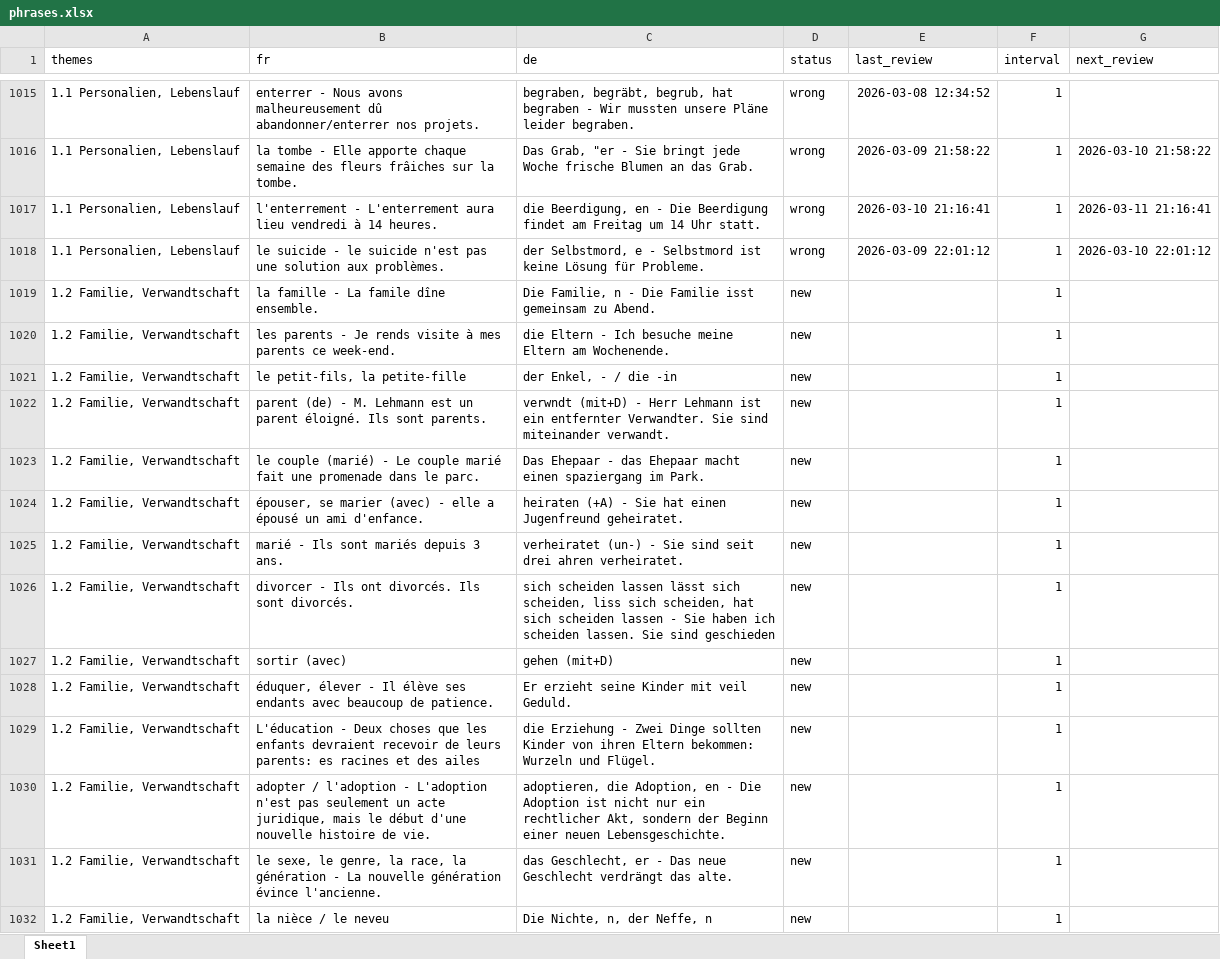
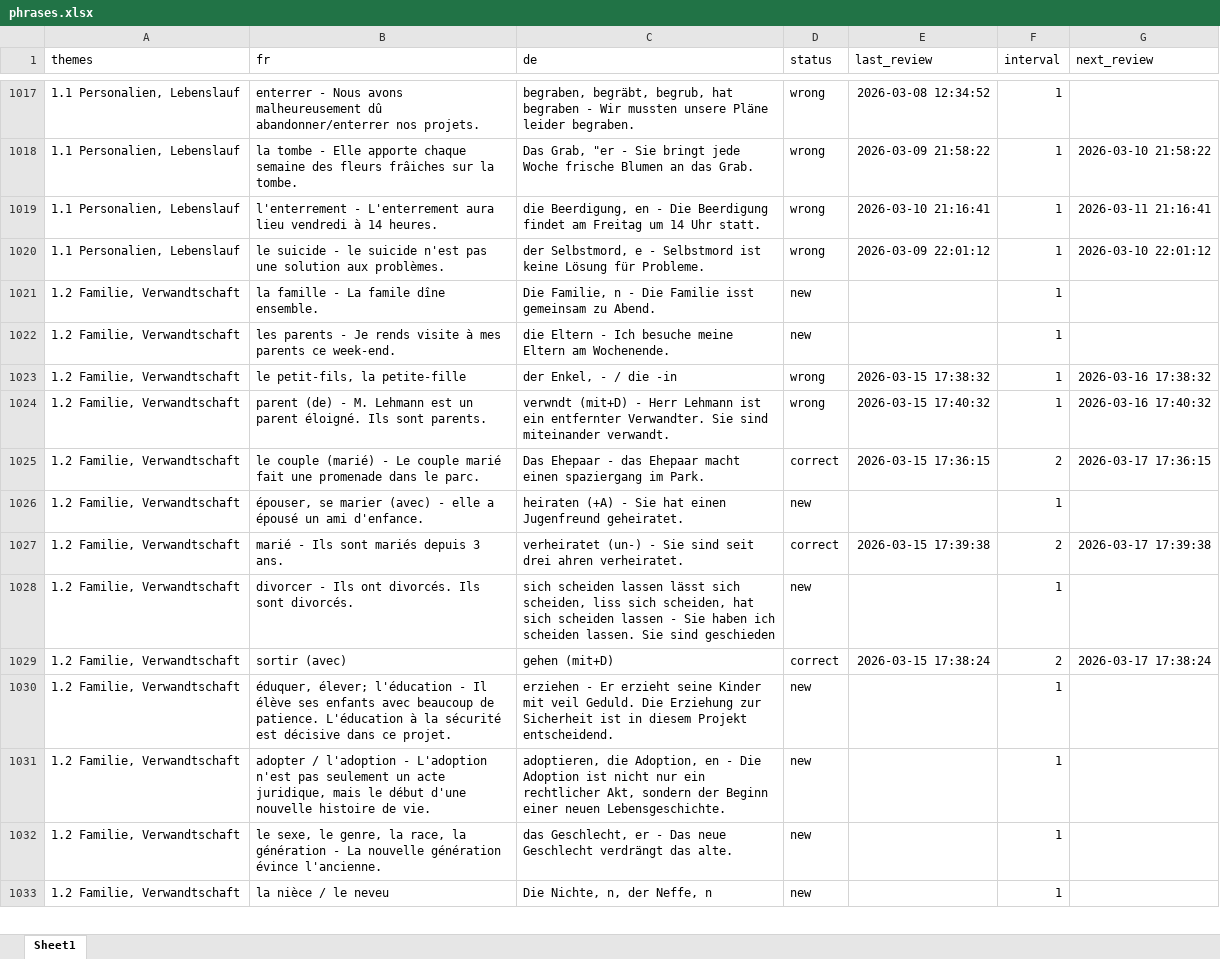
Before and after one commit to crimmson/myVocTrainer, an Excel workbook: phrases.xlsx, sheet Sheet1, drawn as a sheet; only a part is shown, gaps mark what is left out; values as stored, in another font and other column widths than the file's, no borders; removed rows and columns are numbered as before the commit, all else as after; the diff covers the shown part only; the diff names each change by its address in the sheet, - before the commit and + after, or states it on an @@ line.

```diff
--- a/phrases.xlsx (sheet Sheet1)
+++ b/phrases.xlsx (sheet Sheet1)
-D1023:D1024 (status): new
+D1023:D1024 (status): wrong
-E1023 (last_review): (empty)
+E1023 (last_review): 2026-03-15 17:38:32
-G1023 (next_review): (empty)
+G1023 (next_review): 2026-03-16 17:38:32
-E1024 (last_review): (empty)
+E1024 (last_review): 2026-03-15 17:40:32
-G1024 (next_review): (empty)
+G1024 (next_review): 2026-03-16 17:40:32
-D1025 (status): new
+D1025 (status): correct
-E1025 (last_review): (empty)
+E1025 (last_review): 2026-03-15 17:36:15
-F1025 (interval): 1
+F1025 (interval): 2
-G1025 (next_review): (empty)
+G1025 (next_review): 2026-03-17 17:36:15
-D1027 (status): new
+D1027 (status): correct
-E1027 (last_review): (empty)
+E1027 (last_review): 2026-03-15 17:39:38
-F1027 (interval): 1
+F1027 (interval): 2
-G1027 (next_review): (empty)
+G1027 (next_review): 2026-03-17 17:39:38
-D1029 (status): new
+D1029 (status): correct
-E1029 (last_review): (empty)
+E1029 (last_review): 2026-03-15 17:38:24
-F1029 (interval): 1
+F1029 (interval): 2
-G1029 (next_review): (empty)
+G1029 (next_review): 2026-03-17 17:38:24
-B1030 (fr): éduquer, élever - Il élève ses endants avec beaucoup de patience.
+B1030 (fr): éduquer, élever; l'éducation - Il élève ses enfants avec beaucoup de patience. L'éducation à la sécurité est décisive dans ce projet.
-C1030 (de): Er erzieht seine Kinder mit veil Geduld.
+C1030 (de): erziehen - Er erzieht seine Kinder mit veil Geduld. Die Erziehung zur Sicherheit ist in diesem Projekt entscheidend.
-row 1029: 1.2 Familie, Verwandtschaft | L'éducation - Deux choses que les enfants devraient recevoir de leurs parents: es racines et des ailes | die Erziehung - Zwei Dinge sollten Kinder von ihren Eltern bekommen: Wurzeln und Flügel. | new |  | 1
```
Also changed, not shown: 5 added rows, 3 removed rows and 828 edited cells elsewhere in this sheet.
